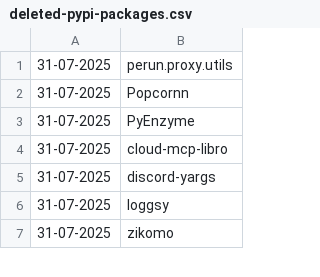
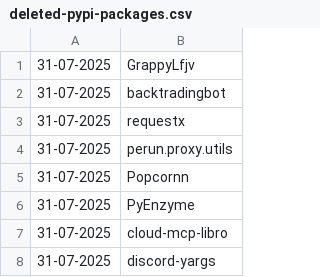
Before and after one commit to NordCoderd/deleted-pypi-package-index, a CSV file: pypi-uploader-directory/deleted-pypi-packages.csv, drawn as a sheet; only a part is shown; the shorter side is filled out with more unchanged rows.

```diff
--- a/pypi-uploader-directory/deleted-pypi-packages.csv
+++ b/pypi-uploader-directory/deleted-pypi-packages.csv
@@ -1 +1,4 @@
+31-07-2025,GrappyLfjv
+31-07-2025,backtradingbot
+31-07-2025,requestx
 31-07-2025,perun.proxy.utils
```
Also changed, not shown: 2 other files.
